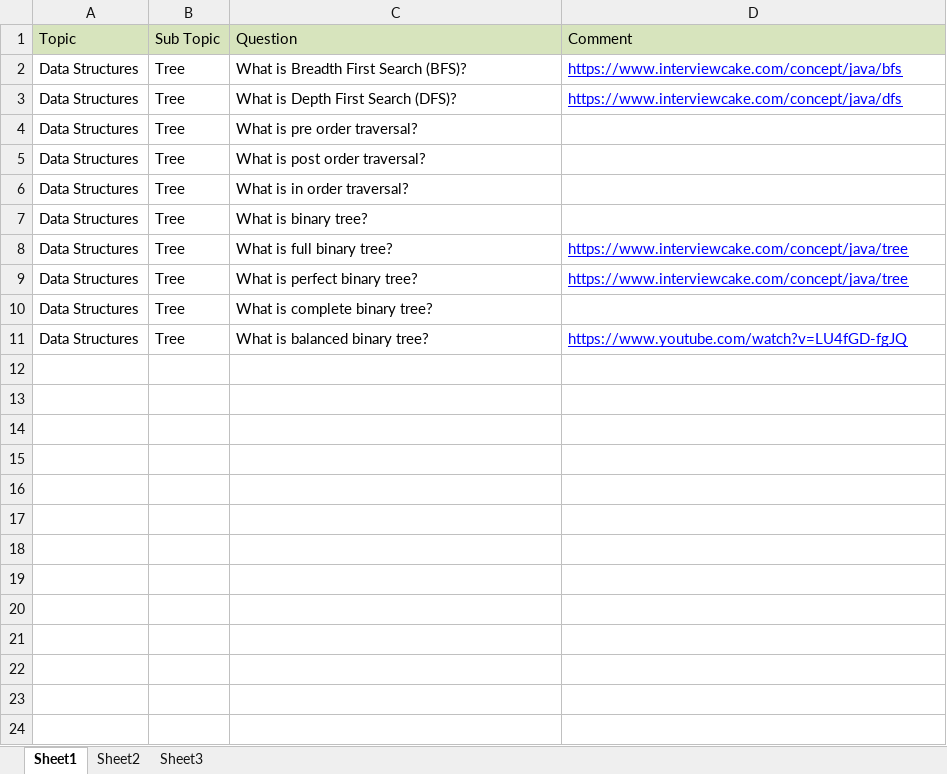
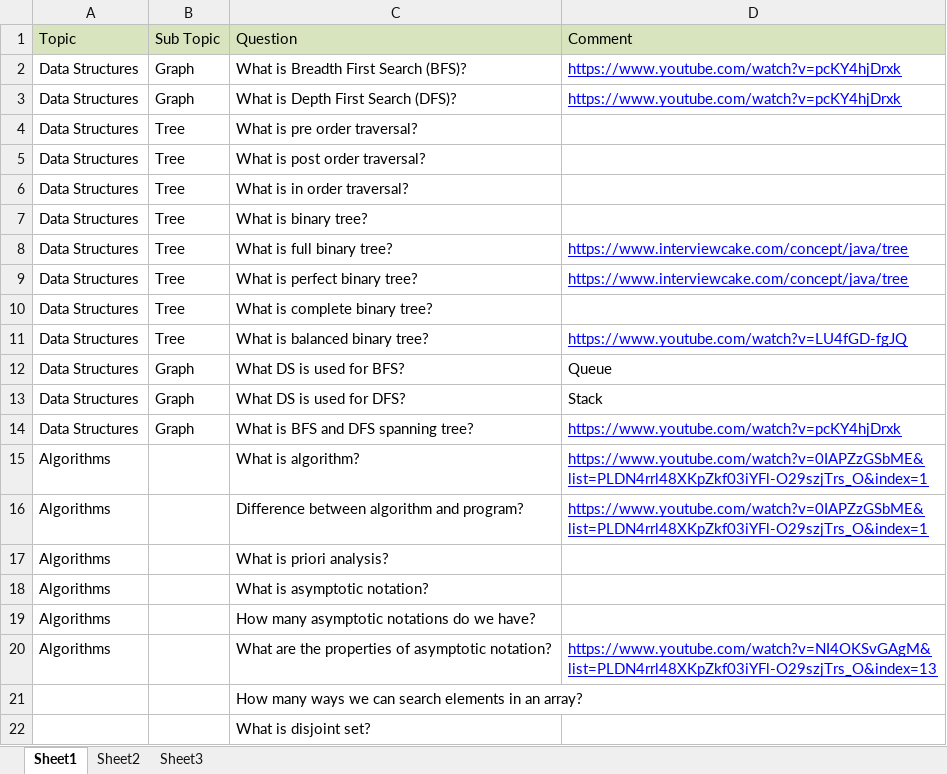
Before and after one commit to palarghya337/DataStructuresAndAlgorithms, an Excel workbook: src/com/practice/interview/InterviewQuestions (DSAndAlgos).xlsx, sheet Sheet1, drawn as a sheet; values as stored, in another font and other column widths than the file's, no borders; the diff names each change by its address in the sheet, - before the commit and + after, or states it on an @@ line.

Commit message:
did more practices and added questions

```diff
--- a/src/com/practice/interview/InterviewQuestions (DSAndAlgos).xlsx (sheet Sheet1)
+++ b/src/com/practice/interview/InterviewQuestions (DSAndAlgos).xlsx (sheet Sheet1)
-B2:B3 (Sub Topic): Tree
+B2:B3 (Sub Topic): Graph
-D2 (Comment): https://www.interviewcake.com/concept/java/bfs
+D2 (Comment): https://www.youtube.com/watch?v=pcKY4hjDrxk
-D3 (Comment): https://www.interviewcake.com/concept/java/dfs
+D3 (Comment): https://www.youtube.com/watch?v=pcKY4hjDrxk
+row 12: Data Structures | Graph | What DS is used for BFS? | Queue
+row 13: Data Structures | Graph | What DS is used for DFS? | Stack
+row 14: Data Structures | Graph | What is BFS and DFS spanning tree? | https://www.youtube.com/watch?v=pcKY4hjDrxk
+row 15: Algorithms |  | What is algorithm? | https://www.youtube.com/watch?v=0IAPZzGSbME&list=PLDN4rrl48XKpZkf03iYFl-O29szjTrs_O&index=1
+row 16: Algorithms |  | Difference between algorithm and program? | https://www.youtube.com/watch?v=0IAPZzGSbME&list=PLDN4rrl48XKpZkf03iYFl-O29szjTrs_O&index=1
+row 17: Algorithms |  | What is priori analysis?
+row 18: Algorithms |  | What is asymptotic notation?
+row 19: Algorithms |  | How many asymptotic notations do we have?
+row 20: Algorithms |  | What are the properties of asymptotic notation? | https://www.youtube.com/watch?v=NI4OKSvGAgM&list=PLDN4rrl48XKpZkf03iYFl-O29szjTrs_O&index=13
+row 21:  |  | How many ways we can search elements in an array?
+row 22:  |  | What is disjoint set?
```
Also changed, not shown: 6 other files.
